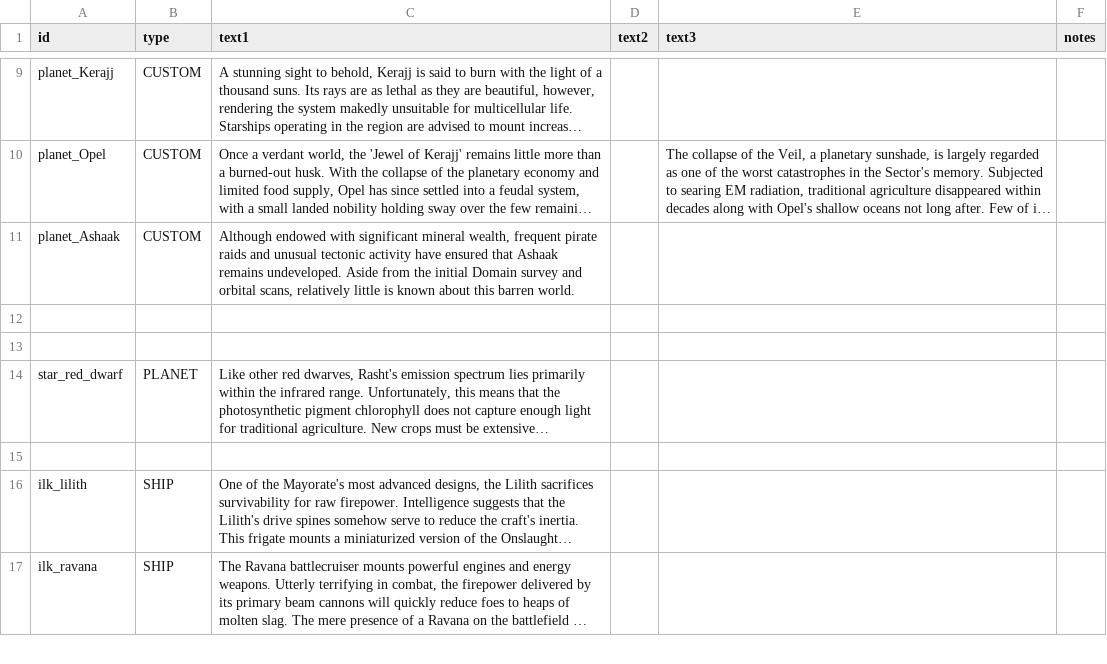
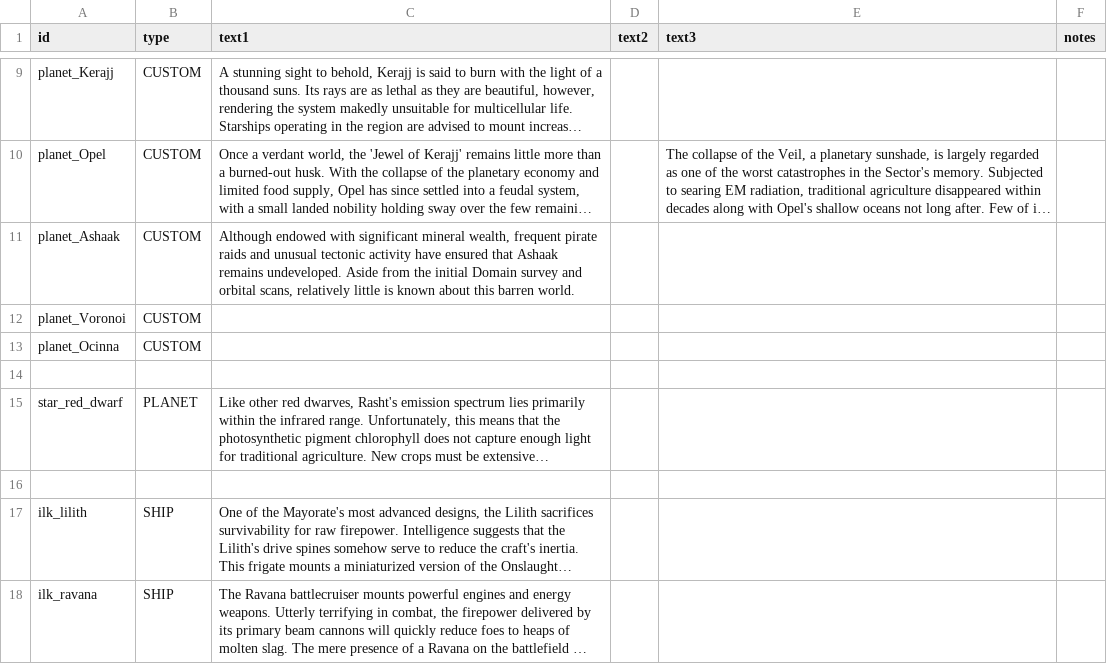
Before and after one commit to jstaf/mayorate, a CSV file: data/strings/descriptions.csv, drawn as a sheet; only a part is shown, gaps mark what is left out; long unchanged cells end in …; the diff names each change by its address in the sheet, - before the commit and + after, or states it on an @@ line.

```diff
--- a/data/strings/descriptions.csv
+++ b/data/strings/descriptions.csv
-row 12: (empty)
+row 12: planet_Voronoi | CUSTOM
+row 13: planet_Ocinna | CUSTOM
```
Also changed, not shown: 1 other file.
